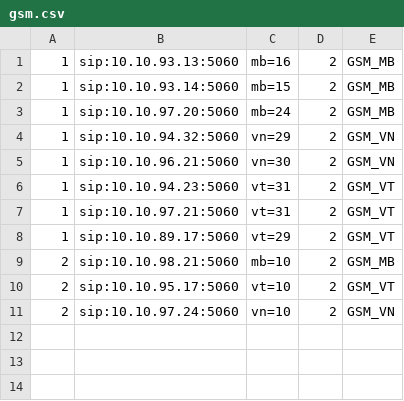
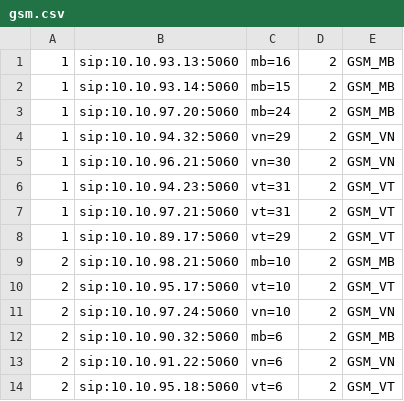
Before and after one commit to devops-itcs/CONFIG-CHANNEL-SIP-TC-92115, a CSV file: gsm.csv, drawn as a sheet.

Commit message:
Update gsm.csv

```diff
--- a/gsm.csv
+++ b/gsm.csv
@@ -11 +11,4 @@
 2,sip:10.10.97.24:5060,vn=10,2,GSM_VN
+2,sip:10.10.90.32:5060,mb=6,2,GSM_MB
+2,sip:10.10.91.22:5060,vn=6,2,GSM_VN
+2,sip:10.10.95.18:5060,vt=6,2,GSM_VT
```
